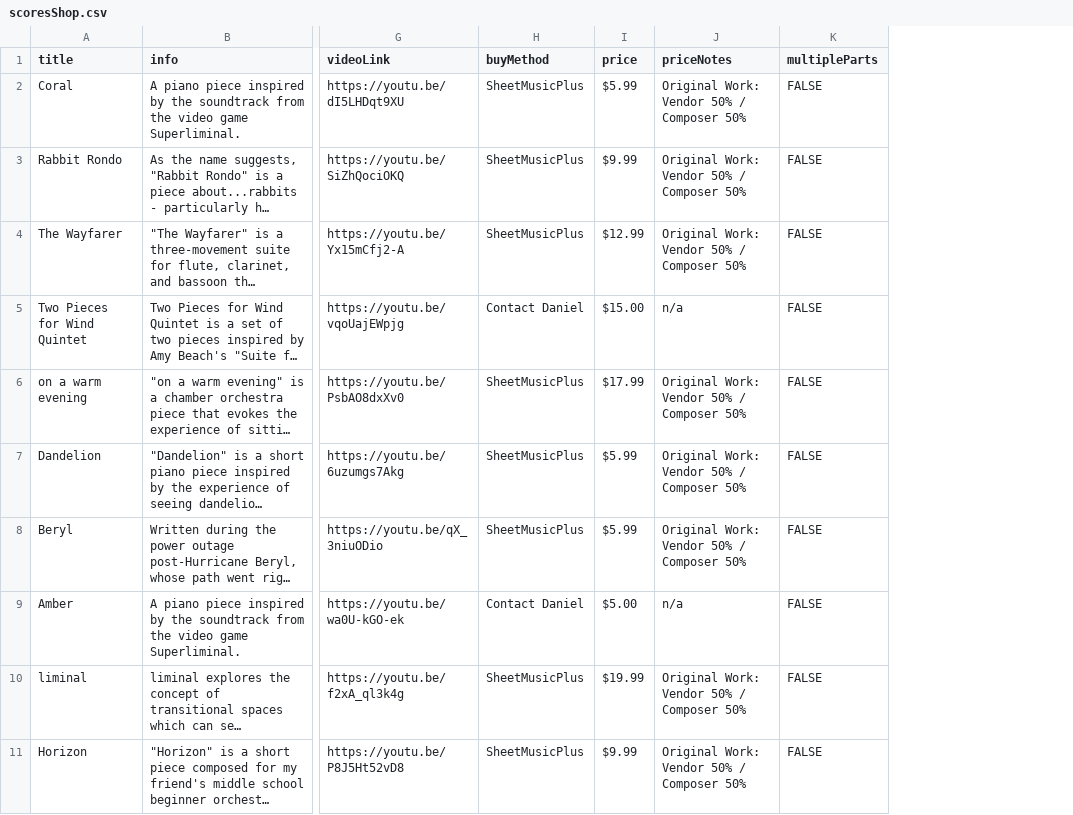
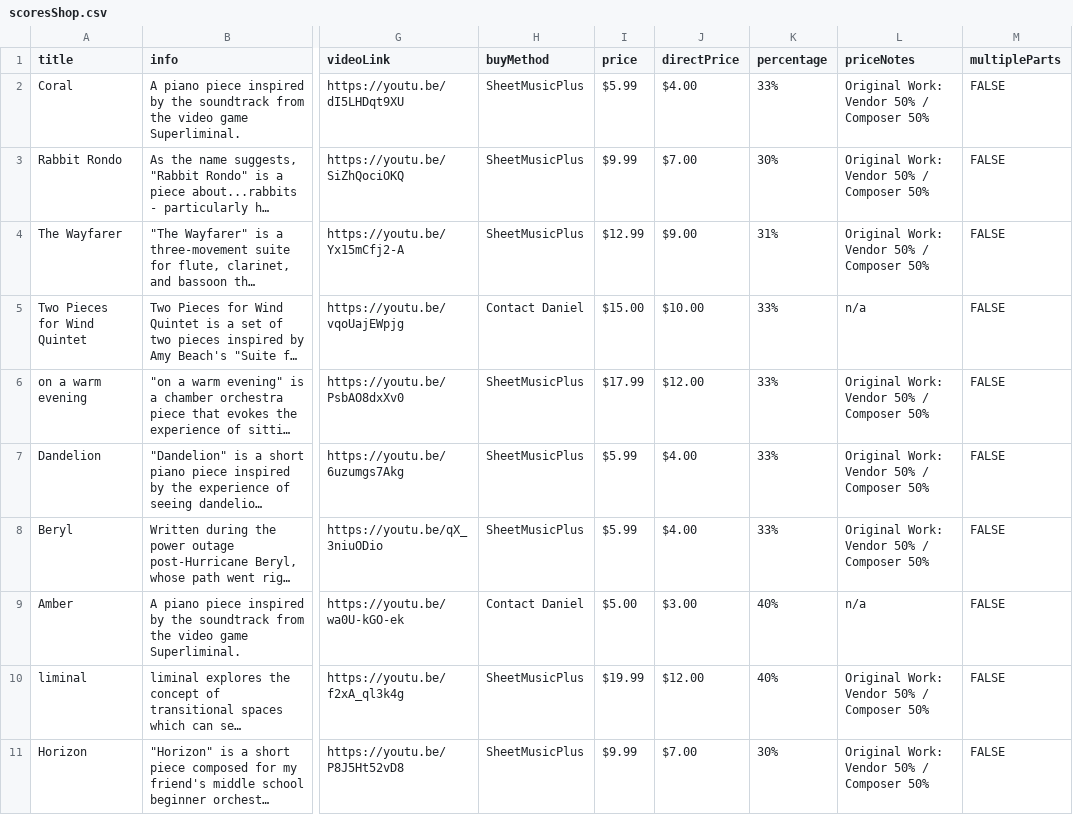
Before and after one commit to mkend291/parakeetpress, a CSV file: pp_files/pp_store/scoresShop.csv, drawn as a sheet; only a part is shown, gaps mark what is left out; long unchanged cells end in …; the diff names each change by its address in the sheet, - before the commit and + after, or states it on an @@ line.

```diff
--- a/pp_files/pp_store/scoresShop.csv
+++ b/pp_files/pp_store/scoresShop.csv
+column J (directPrice), rows 2-11: $4.00 | $7.00 | $9.00 | $10.00 | $12.00 | $4.00 | $4.00 | $3.00 | $12.00 | $7.00
+column K (percentage), rows 2-11: 33% | 30% | 31% | 33% | 33% | 33% | 33% | 40% | 40% | 30%
```
Also changed, not shown: 4 other files.
